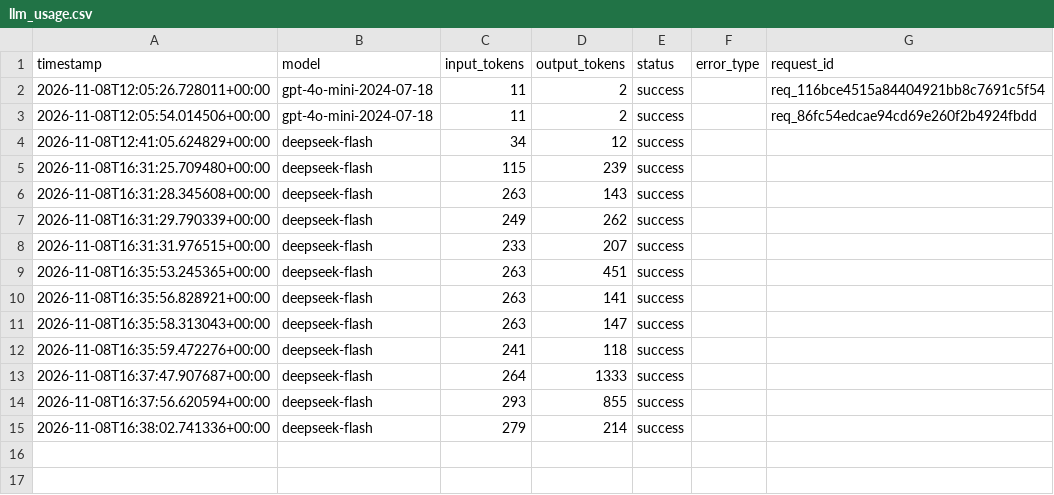
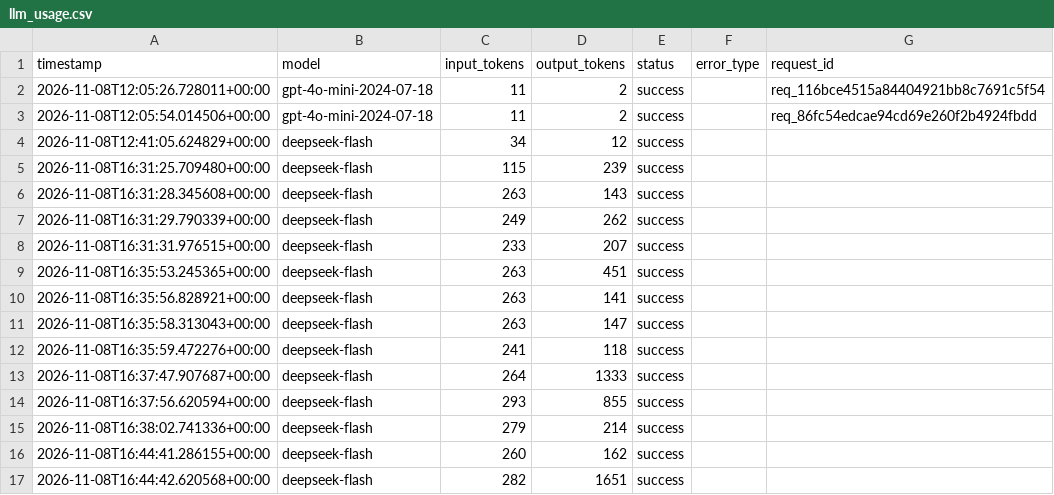
Before and after one commit to yyht6300a/AI6103-Project-FoG, a CSV file: logs/llm_usage.csv, drawn as a sheet.

```diff
--- a/logs/llm_usage.csv
+++ b/logs/llm_usage.csv
@@ -15 +15,3 @@ timestamp,model,input_tokens,output_tokens,status,error_type,request_id
 2026-11-08T16:38:02.741336+00:00,deepseek-flash,279,214,success,,
+2026-11-08T16:44:41.286155+00:00,deepseek-flash,260,162,success,,
+2026-11-08T16:44:42.620568+00:00,deepseek-flash,282,1651,success,,
```
Also changed, not shown: 4 other files.
